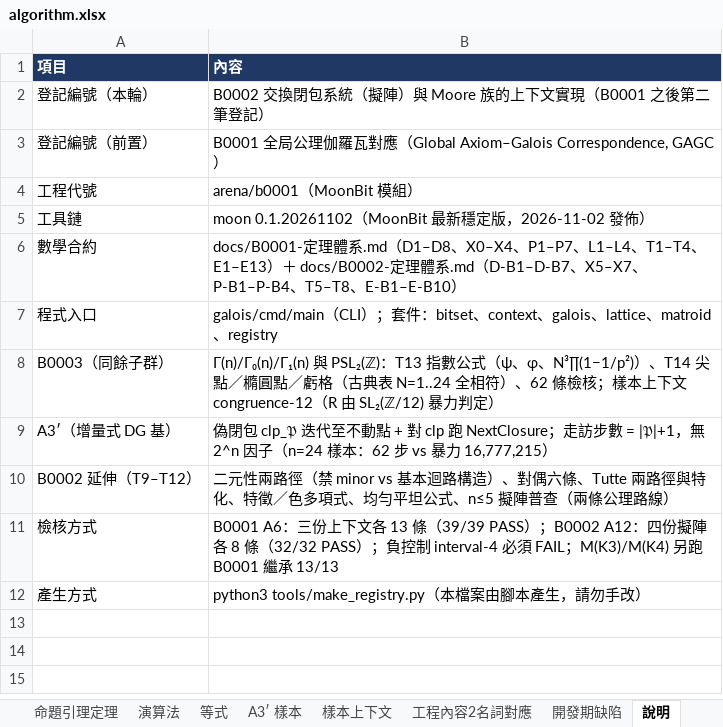
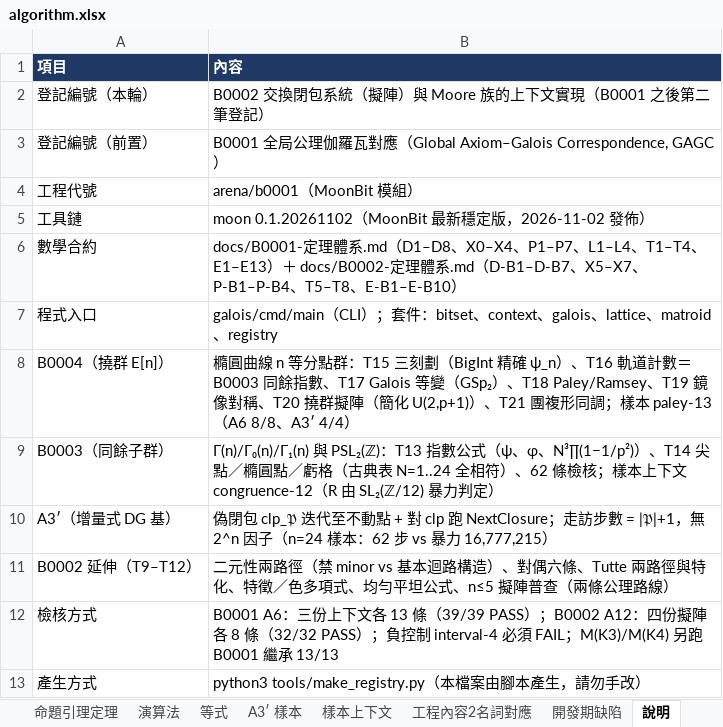
Before and after one commit to algorithms10000/algo2, an Excel workbook: algorithm.xlsx, sheet 說明, drawn as a sheet; values as stored, in another font and other column widths than the file's, no borders; the diff names each change by its address in the sheet, - before the commit and + after, or states it on an @@ line.

Commit message:
R6: B0004 撓群 E[n]≅(ℤ/n)² — T15 三刻劃、T16 軌道計數=同餘指數、T17 Galois 等變、T18 Paley/Ramsey、T19 鏡像、T20 撓群擬陣、T21 團複形同調；paley-13 樣本；CI 12 步

```diff
--- a/algorithm.xlsx (sheet 說明)
+++ b/algorithm.xlsx (sheet 說明)
+row 8: B0004（撓群 E[n]） | 橢圓曲線 n 等分點群：T15 三刻劃（BigInt 精確 ψ_n）、T16 軌道計數＝B0003 同餘指數、T17 Galois 等變（GSp₂）、T18 Paley/Ramsey、T19 鏡像對稱、T20 撓群擬陣（簡化 U(2,p+1)）、T21 團複形同調；樣本 paley-13（A6 8/8、A3′ 4/4）
```
Also changed, not shown: sheet 開發期缺陷, other sheet tabs, 23 other files.
